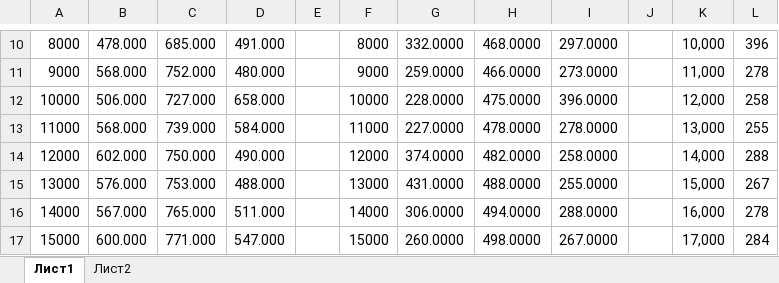
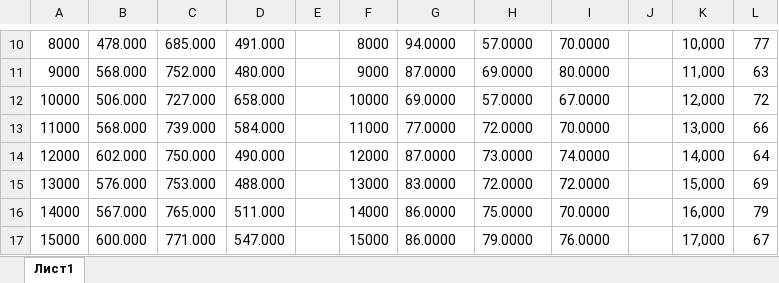
Before and after one commit to GOVNOCODERZ/Codespace, an Excel workbook: C_codespace/2 kurs/3-rd senester/Algorithms and Data Structure/Laboratory work/Laba #2/Vlad/Книга1.xlsx, sheet Лист1, drawn as a sheet; only a part is shown, gaps mark what is left out; values as stored, in another font and other column widths than the file's, no borders; charts and pictures not drawn; the diff covers the shown part only; the diff names each change by its address in the sheet, - before the commit and + after, or states it on an @@ line.

```diff
--- a/C_codespace/2 kurs/3-rd senester/Algorithms and Data Structure/Laboratory work/Laba #2/Vlad/Книга1.xlsx (sheet Лист1)
+++ b/C_codespace/2 kurs/3-rd senester/Algorithms and Data Structure/Laboratory work/Laba #2/Vlad/Книга1.xlsx (sheet Лист1)
-sheet tab: Лист2
-G10: 332.0000
+G10: 94.0000
-H10: 468.0000
+H10: 57.0000
-I10: 297.0000
+I10: 70.0000
-L10: 396
+L10: 77
-G11: 259.0000
+G11: 87.0000
-H11: 466.0000
+H11: 69.0000
-I11: 273.0000
+I11: 80.0000
-L11: 278
+L11: 63
-G12: 228.0000
+G12: 69.0000
-H12: 475.0000
+H12: 57.0000
-I12: 396.0000
+I12: 67.0000
-L12: 258
+L12: 72
-G13: 227.0000
+G13: 77.0000
-H13: 478.0000
+H13: 72.0000
-I13: 278.0000
+I13: 70.0000
-L13: 255
+L13: 66
-G14: 374.0000
+G14: 87.0000
-H14: 482.0000
+H14: 73.0000
-I14: 258.0000
+I14: 74.0000
-L14: 288
+L14: 64
-G15: 431.0000
+G15: 83.0000
-H15: 488.0000
+H15: 72.0000
-I15: 255.0000
+I15: 72.0000
-L15: 267
+L15: 69
-G16: 306.0000
+G16: 86.0000
-H16: 494.0000
+H16: 75.0000
-I16: 288.0000
+I16: 70.0000
-L16: 278
+L16: 79
-G17: 260.0000
+G17: 86.0000
-H17: 498.0000
+H17: 79.0000
-I17: 267.0000
+I17: 76.0000
-L17: 284
+L17: 67
```
Also changed, not shown: 1 added row, 1 removed row and 58 edited cells elsewhere in this sheet, charts or pictures, 6 other files.
